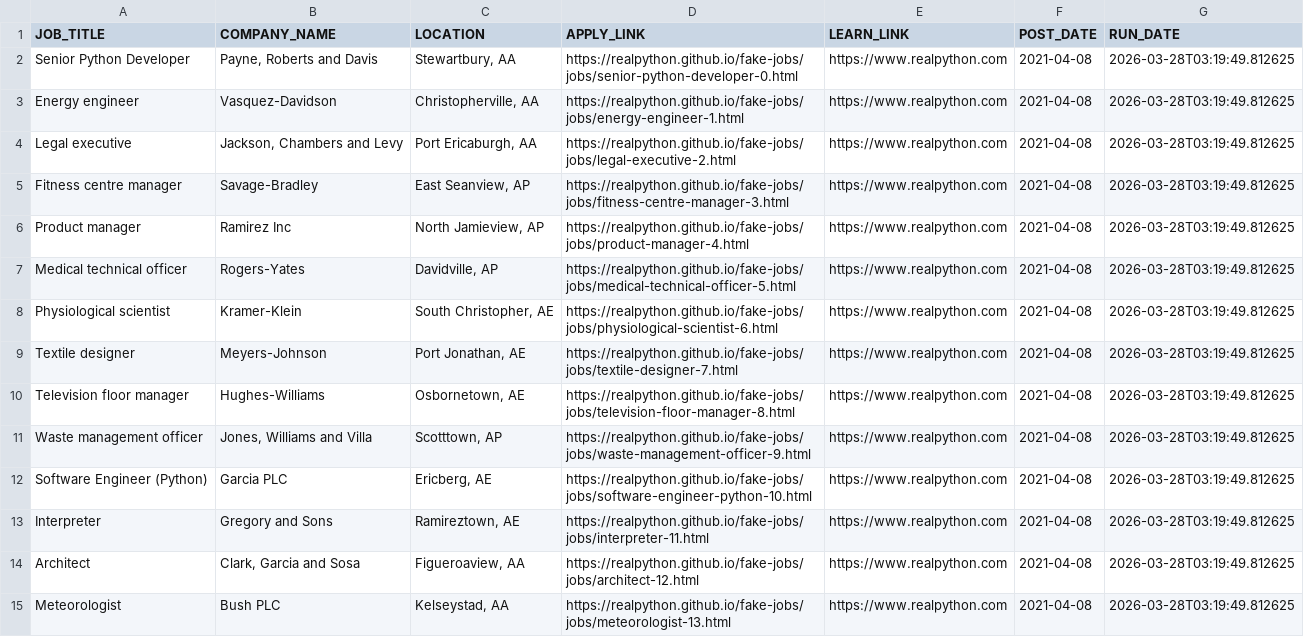
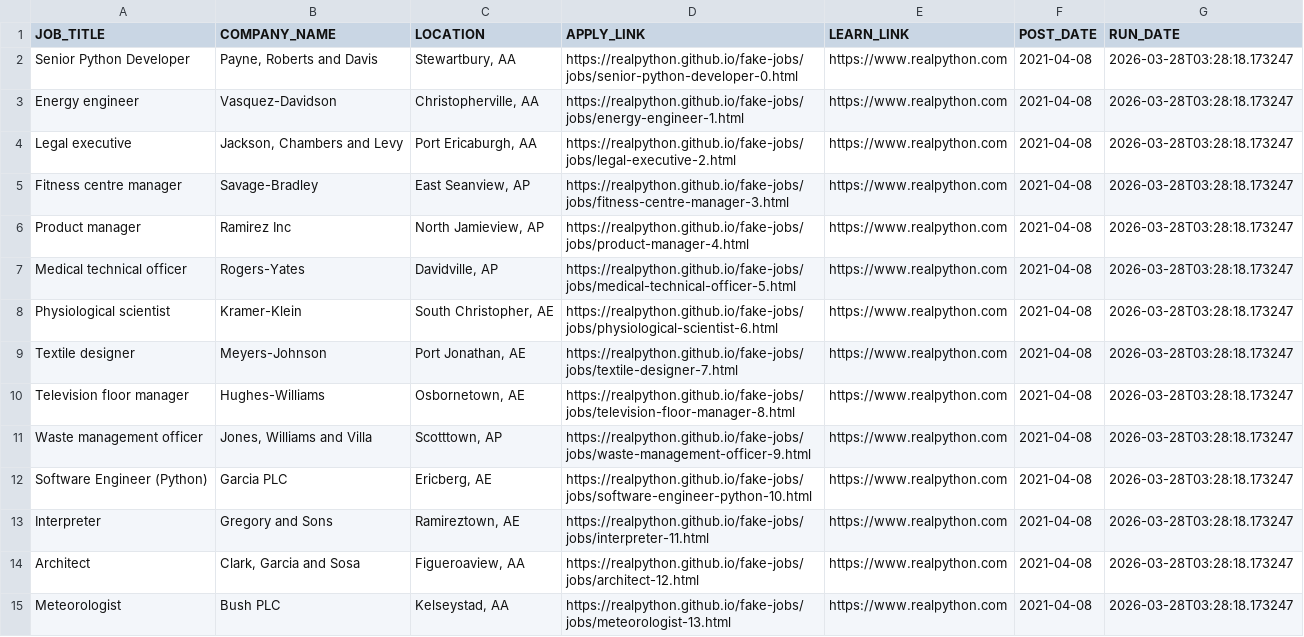
Before and after one commit to FanielHabte/Job-List-Web-Scraper, a CSV file: data/job_listing_data.csv, drawn as a sheet; only a part is shown; the diff covers the shown part only.

```diff
--- a/data/job_listing_data.csv
+++ b/data/job_listing_data.csv
@@ -1,15 +1,15 @@
 JOB_TITLE,COMPANY_NAME,LOCATION,APPLY_LINK,LEARN_LINK,POST_DATE,RUN_DATE
-Senior Python Developer,"Payne, Roberts and Davis","Stewartbury, AA",https://realpython.github.io/fake-jobs/jobs/senior-python-developer-0.html,https://www.realpython.com,2021-04-08,2026-03-28T03:19:49.812625
-Energy engineer,Vasquez-Davidson,"Christopherville, AA",https://realpython.github.io/fake-jobs/jobs/energy-engineer-1.html,https://www.realpython.com,2021-04-08,2026-03-28T03:19:49.812625
-Legal executive,"Jackson, Chambers and Levy","Port Ericaburgh, AA",https://realpython.github.io/fake-jobs/jobs/legal-executive-2.html,https://www.realpython.com,2021-04-08,2026-03-28T03:19:49.812625
-Fitness centre manager,Savage-Bradley,"East Seanview, AP",https://realpython.github.io/fake-jobs/jobs/fitness-centre-manager-3.html,https://www.realpython.com,2021-04-08,2026-03-28T03:19:49.812625
-Product manager,Ramirez Inc,"North Jamieview, AP",https://realpython.github.io/fake-jobs/jobs/product-manager-4.html,https://www.realpython.com,2021-04-08,2026-03-28T03:19:49.812625
-Medical technical officer,Rogers-Yates,"Davidville, AP",https://realpython.github.io/fake-jobs/jobs/medical-technical-officer-5.html,https://www.realpython.com,2021-04-08,2026-03-28T03:19:49.812625
-Physiological scientist,Kramer-Klein,"South Christopher, AE",https://realpython.github.io/fake-jobs/jobs/physiological-scientist-6.html,https://www.realpython.com,2021-04-08,2026-03-28T03:19:49.812625
-Textile designer,Meyers-Johnson,"Port Jonathan, AE",https://realpython.github.io/fake-jobs/jobs/textile-designer-7.html,https://www.realpython.com,2021-04-08,2026-03-28T03:19:49.812625
-Television floor manager,Hughes-Williams,"Osbornetown, AE",https://realpython.github.io/fake-jobs/jobs/television-floor-manager-8.html,https://www.realpython.com,2021-04-08,2026-03-28T03:19:49.812625
-Waste management officer,"Jones, Williams and Villa","Scotttown, AP",https://realpython.github.io/fake-jobs/jobs/waste-management-officer-9.html,https://www.realpython.com,2021-04-08,2026-03-28T03:19:49.812625
-Software Engineer (Python),Garcia PLC,"Ericberg, AE",https://realpython.github.io/fake-jobs/jobs/software-engineer-python-10.html,https://www.realpython.com,2021-04-08,2026-03-28T03:19:49.812625
-Interpreter,Gregory and Sons,"Ramireztown, AE",https://realpython.github.io/fake-jobs/jobs/interpreter-11.html,https://www.realpython.com,2021-04-08,2026-03-28T03:19:49.812625
-Architect,"Clark, Garcia and Sosa","Figueroaview, AA",https://realpython.github.io/fake-jobs/jobs/architect-12.html,https://www.realpython.com,2021-04-08,2026-03-28T03:19:49.812625
-Meteorologist,Bush PLC,"Kelseystad, AA",https://realpython.github.io/fake-jobs/jobs/meteorologist-13.html,https://www.realpython.com,2021-04-08,2026-03-28T03:19:49.812625
+Senior Python Developer,"Payne, Roberts and Davis","Stewartbury, AA",https://realpython.github.io/fake-jobs/jobs/senior-python-developer-0.html,https://www.realpython.com,2021-04-08,2026-03-28T03:28:18.173247
+Energy engineer,Vasquez-Davidson,"Christopherville, AA",https://realpython.github.io/fake-jobs/jobs/energy-engineer-1.html,https://www.realpython.com,2021-04-08,2026-03-28T03:28:18.173247
+Legal executive,"Jackson, Chambers and Levy","Port Ericaburgh, AA",https://realpython.github.io/fake-jobs/jobs/legal-executive-2.html,https://www.realpython.com,2021-04-08,2026-03-28T03:28:18.173247
+Fitness centre manager,Savage-Bradley,"East Seanview, AP",https://realpython.github.io/fake-jobs/jobs/fitness-centre-manager-3.html,https://www.realpython.com,2021-04-08,2026-03-28T03:28:18.173247
+Product manager,Ramirez Inc,"North Jamieview, AP",https://realpython.github.io/fake-jobs/jobs/product-manager-4.html,https://www.realpython.com,2021-04-08,2026-03-28T03:28:18.173247
+Medical technical officer,Rogers-Yates,"Davidville, AP",https://realpython.github.io/fake-jobs/jobs/medical-technical-officer-5.html,https://www.realpython.com,2021-04-08,2026-03-28T03:28:18.173247
+Physiological scientist,Kramer-Klein,"South Christopher, AE",https://realpython.github.io/fake-jobs/jobs/physiological-scientist-6.html,https://www.realpython.com,2021-04-08,2026-03-28T03:28:18.173247
+Textile designer,Meyers-Johnson,"Port Jonathan, AE",https://realpython.github.io/fake-jobs/jobs/textile-designer-7.html,https://www.realpython.com,2021-04-08,2026-03-28T03:28:18.173247
+Television floor manager,Hughes-Williams,"Osbornetown, AE",https://realpython.github.io/fake-jobs/jobs/television-floor-manager-8.html,https://www.realpython.com,2021-04-08,2026-03-28T03:28:18.173247
+Waste management officer,"Jones, Williams and Villa","Scotttown, AP",https://realpython.github.io/fake-jobs/jobs/waste-management-officer-9.html,https://www.realpython.com,2021-04-08,2026-03-28T03:28:18.173247
+Software Engineer (Python),Garcia PLC,"Ericberg, AE",https://realpython.github.io/fake-jobs/jobs/software-engineer-python-10.html,https://www.realpython.com,2021-04-08,2026-03-28T03:28:18.173247
+Interpreter,Gregory and Sons,"Ramireztown, AE",https://realpython.github.io/fake-jobs/jobs/interpreter-11.html,https://www.realpython.com,2021-04-08,2026-03-28T03:28:18.173247
+Architect,"Clark, Garcia and Sosa","Figueroaview, AA",https://realpython.github.io/fake-jobs/jobs/architect-12.html,https://www.realpython.com,2021-04-08,2026-03-28T03:28:18.173247
+Meteorologist,Bush PLC,"Kelseystad, AA",https://realpython.github.io/fake-jobs/jobs/meteorologist-13.html,https://www.realpython.com,2021-04-08,2026-03-28T03:28:18.173247
```
Also changed, not shown: 86 edited cells elsewhere in this file, 3 other files.
